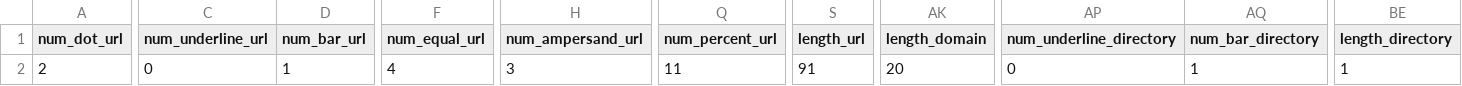
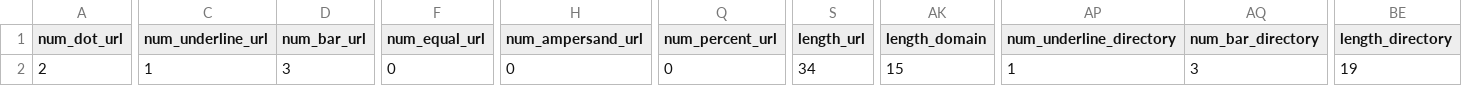
Before and after one commit to chimeyrock999/PhishingURLDetection, a CSV file: dataset_gender/predict.csv, drawn as a sheet; only a part is shown, gaps mark what is left out; the diff covers the shown part only; the diff names each change by its address in the sheet, - before the commit and + after, or states it on an @@ line.

```diff
--- a/dataset_gender/predict.csv
+++ b/dataset_gender/predict.csv
-C2 (num_underline_url): 0
+C2 (num_underline_url): 1
-D2 (num_bar_url): 1
+D2 (num_bar_url): 3
-F2 (num_equal_url): 4
+F2 (num_equal_url): 0
-H2 (num_ampersand_url): 3
+H2 (num_ampersand_url): 0
-Q2 (num_percent_url): 11
+Q2 (num_percent_url): 0
-S2 (length_url): 91
+S2 (length_url): 34
-AK2 (length_domain): 20
+AK2 (length_domain): 15
-AP2 (num_underline_directory): 0
+AP2 (num_underline_directory): 1
-AQ2 (num_bar_directory): 1
+AQ2 (num_bar_directory): 3
-BE2 (length_directory): 1
+BE2 (length_directory): 19
```
Also changed, not shown: 29 edited cells elsewhere in this file, 10 other files.
